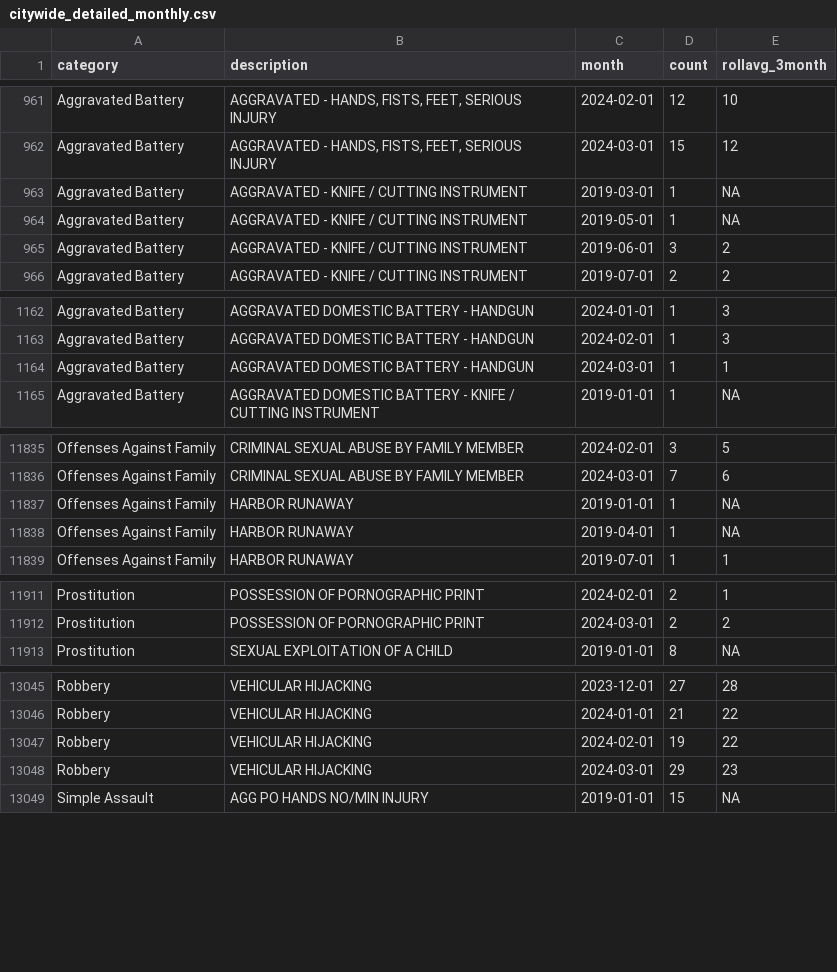
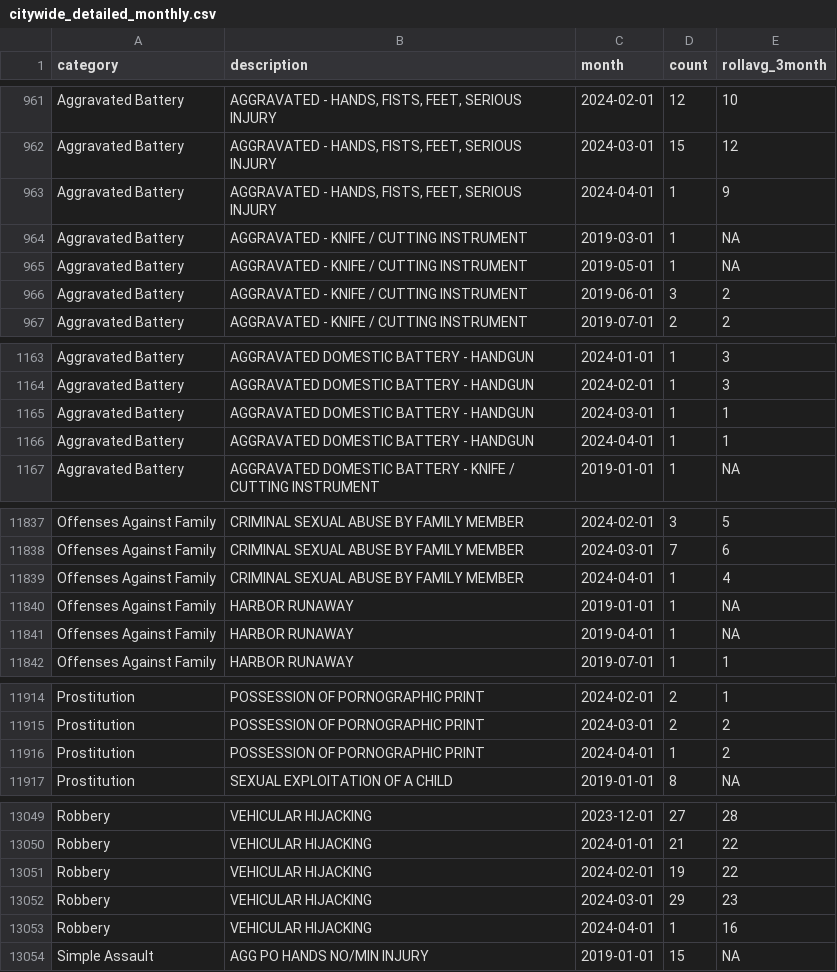
Before and after one commit to abcotvdata/safetytracker_chicago, a CSV file: data/output/monthly/citywide_detailed_monthly.csv, drawn as a sheet; only a part is shown, gaps mark what is left out; the diff covers the shown part only; the diff names each change by its address in the sheet, - before the commit and + after, or states it on an @@ line.

Commit message:
New crime data collected

```diff
--- a/data/output/monthly/citywide_detailed_monthly.csv
+++ b/data/output/monthly/citywide_detailed_monthly.csv
+row 963: Aggravated Battery | AGGRAVATED - HANDS, FISTS, FEET, SERIOUS INJURY | 2024-04-01 | 1 | 9
+row 1166: Aggravated Battery | AGGRAVATED DOMESTIC BATTERY - HANDGUN | 2024-04-01 | 1 | 1
+row 11839: Offenses Against Family | CRIMINAL SEXUAL ABUSE BY FAMILY MEMBER | 2024-04-01 | 1 | 4
+row 11916: Prostitution | POSSESSION OF PORNOGRAPHIC PRINT | 2024-04-01 | 1 | 2
+row 13053: Robbery | VEHICULAR HIJACKING | 2024-04-01 | 1 | 16
```
Also changed, not shown: 166 edited cells elsewhere in this file, data/output/areas/area_type.csv, data/output/areas/burglaries_area.csv, 50 other files.
